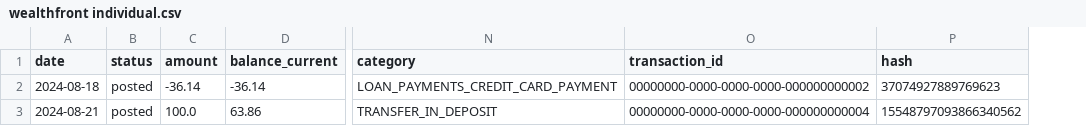
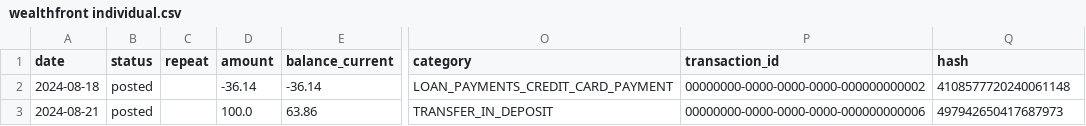
Before and after one commit to redrossa/adfire, a CSV file: adfire/resources/sample_formatted/accounts/wealthfront individual.csv, drawn as a sheet; only a part is shown, gaps mark what is left out; addresses are those after the commit; the diff names each change by its address in the sheet, - before the commit and + after, or states it on an @@ line.

```diff
--- a/adfire/resources/sample_formatted/accounts/wealthfront individual.csv
+++ b/adfire/resources/sample_formatted/accounts/wealthfront individual.csv
+column C (repeat), empty
-Q2 (hash): 37074927889769623
+Q2 (hash): 4108577720240061148
-P3 (transaction_id): 00000000-0000-0000-0000-000000000004
+P3 (transaction_id): 00000000-0000-0000-0000-000000000006
-Q3 (hash): 15548797093866340562
+Q3 (hash): 497942650417687973
```
Also changed, not shown: adfire/resources/sample/accounts/chase freedom student.csv, adfire/resources/sample_formatted/accounts/discover it.csv, 4 other files.
